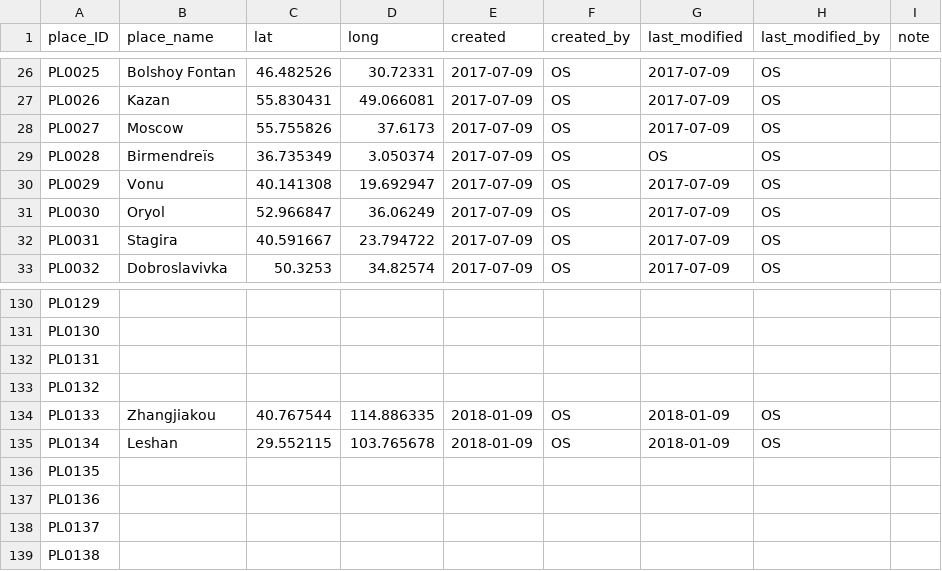
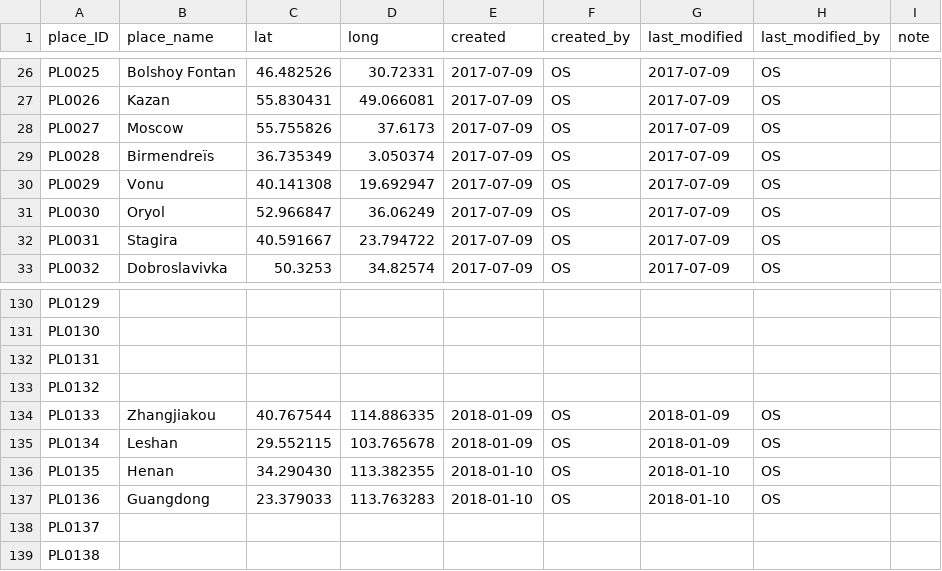
Before and after one commit to readchina/ReadAct, a CSV file: data/Place.csv, drawn as a sheet; only a part is shown, gaps mark what is left out.

```diff
--- a/data/Place.csv
+++ b/data/Place.csv
@@ -28,3 +28,3 @@ PL0026,Kazan,55.830431,49.066081,2017-07-09,OS,2017-07-09,OS,
 PL0027,Moscow,55.755826,37.6173,2017-07-09,OS,2017-07-09,OS,
-PL0028,Birmendreïs,36.735349,3.050374,2017-07-09,OS,OS,OS,
+PL0028,Birmendreïs,36.735349,3.050374,2017-07-09,OS,2017-07-09,OS,
 PL0029,Vonu,40.141308,19.692947,2017-07-09,OS,2017-07-09,OS,
@@ -135,4 +135,4 @@ PL0133,Zhangjiakou ,40.767544,114.886335,2018-01-09,OS,2018-01-09,OS,
 PL0134,Leshan,29.552115,103.765678,2018-01-09,OS,2018-01-09,OS,
-PL0135,,,,,,,,
-PL0136,,,,,,,,
+PL0135,Henan,34.290430,113.382355,2018-01-10,OS,2018-01-10,OS,
+PL0136,Guangdong,23.379033,113.763283,2018-01-10,OS,2018-01-10,OS,
 PL0137,,,,,,,,
```
Also changed, not shown: data/Act.csv, data/Person.csv.
